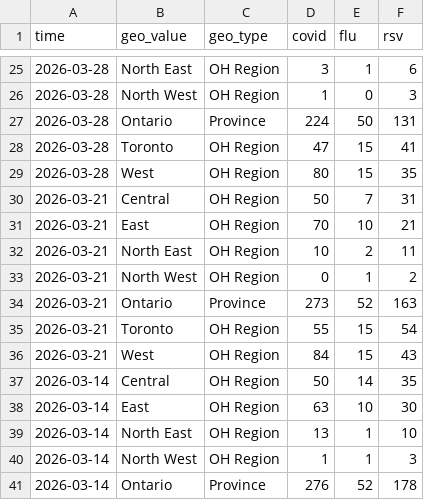
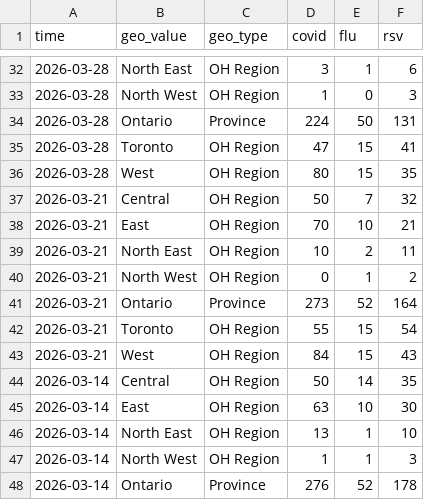
Before and after one commit to william-redman/hospitalization-forecast, a CSV file: target-data/season_2025_2026/hospitalization-data.csv, drawn as a sheet; only a part is shown, gaps mark what is left out; the diff covers the shown part only.

```diff
--- a/target-data/season_2025_2026/hospitalization-data.csv
+++ b/target-data/season_2025_2026/hospitalization-data.csv
@@ -29,3 +36,3 @@ time,geo_value,geo_type,covid,flu,rsv
 2026-03-28,West,OH Region,80,15,35
-2026-03-21,Central,OH Region,50,7,31
+2026-03-21,Central,OH Region,50,7,32
 2026-03-21,East,OH Region,70,10,21
@@ -33,3 +40,3 @@ time,geo_value,geo_type,covid,flu,rsv
 2026-03-21,North West,OH Region,0,1,2
-2026-03-21,Ontario,Province,273,52,163
+2026-03-21,Ontario,Province,273,52,164
 2026-03-21,Toronto,OH Region,55,15,54
```
Also changed, not shown: 7 added rows and 7 edited cells elsewhere in this file.
